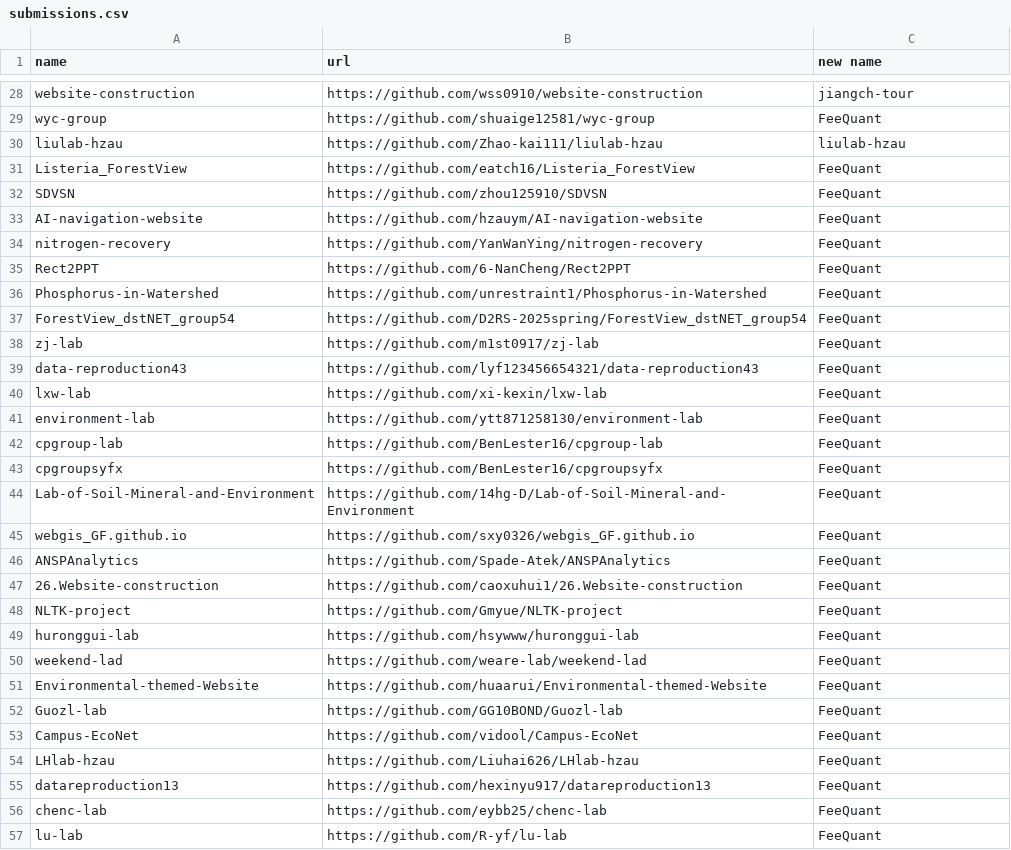
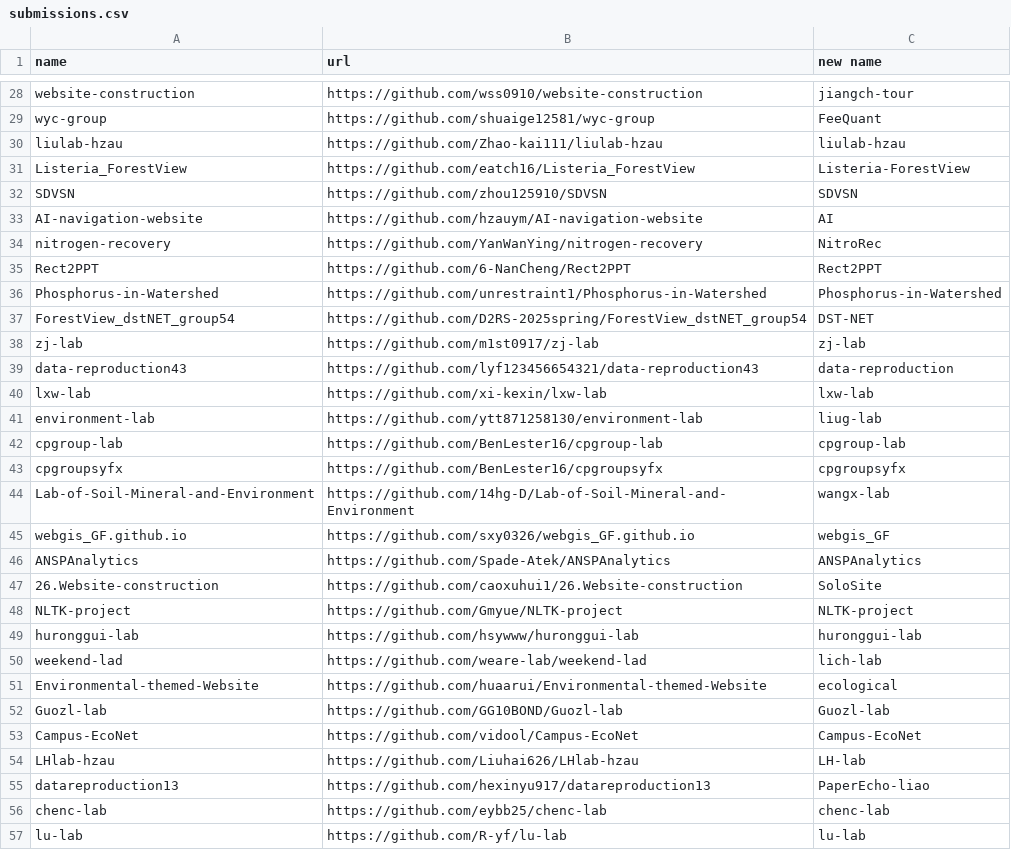
Before and after one commit to D2RS-2025spring/exam, a CSV file: submissions.csv, drawn as a sheet; only a part is shown, gaps mark what is left out; the diff covers the shown part only.

Commit message:
Update submissions.csv

```diff
--- a/submissions.csv
+++ b/submissions.csv
@@ -30,28 +30,28 @@
 "liulab-hzau","https://github.com/Zhao-kai111/liulab-hzau","liulab-hzau"
-"Listeria_ForestView","https://github.com/eatch16/Listeria_ForestView","FeeQuant"
-"SDVSN","https://github.com/zhou125910/SDVSN","FeeQuant"
-"AI-navigation-website","https://github.com/hzauym/AI-navigation-website","FeeQuant"
-"nitrogen-recovery","https://github.com/YanWanYing/nitrogen-recovery","FeeQuant"
-"Rect2PPT","https://github.com/6-NanCheng/Rect2PPT","FeeQuant"
-"Phosphorus-in-Watershed","https://github.com/unrestraint1/Phosphorus-in-Watershed","FeeQuant"
-"ForestView_dstNET_group54","https://github.com/D2RS-2025spring/ForestView_dstNET_group54","FeeQuant"
-"zj-lab","https://github.com/m1st0917/zj-lab","FeeQuant"
-"data-reproduction43","https://github.com/lyf123456654321/data-reproduction43","FeeQuant"
-"lxw-lab","https://github.com/xi-kexin/lxw-lab","FeeQuant"
-"environment-lab","https://github.com/ytt871258130/environment-lab","FeeQuant"
-"cpgroup-lab","https://github.com/BenLester16/cpgroup-lab","FeeQuant"
-"cpgroupsyfx","https://github.com/BenLester16/cpgroupsyfx","FeeQuant"
-"Lab-of-Soil-Mineral-and-Environment","https://github.com/14hg-D/Lab-of-Soil-Mineral-and-Environment","FeeQuant"
-"webgis_GF.github.io","https://github.com/sxy0326/webgis_GF.github.io","FeeQuant"
-"ANSPAnalytics","https://github.com/Spade-Atek/ANSPAnalytics","FeeQuant"
-"26.Website-construction","https://github.com/caoxuhui1/26.Website-construction","FeeQuant"
-"NLTK-project","https://github.com/Gmyue/NLTK-project","FeeQuant"
-"huronggui-lab","https://github.com/hsywww/huronggui-lab","FeeQuant"
-"weekend-lad","https://github.com/weare-lab/weekend-lad","FeeQuant"
-"Environmental-themed-Website","https://github.com/huaarui/Environmental-themed-Website","FeeQuant"
-"Guozl-lab","https://github.com/GG10BOND/Guozl-lab","FeeQuant"
-"Campus-EcoNet","https://github.com/vidool/Campus-EcoNet","FeeQuant"
-"LHlab-hzau","https://github.com/Liuhai626/LHlab-hzau","FeeQuant"
-"datareproduction13","https://github.com/hexinyu917/datareproduction13","FeeQuant"
-"chenc-lab","https://github.com/eybb25/chenc-lab","FeeQuant"
-"lu-lab","https://github.com/R-yf/lu-lab","FeeQuant"
+"Listeria_ForestView","https://github.com/eatch16/Listeria_ForestView","Listeria-ForestView"
+"SDVSN","https://github.com/zhou125910/SDVSN","SDVSN"
+"AI-navigation-website","https://github.com/hzauym/AI-navigation-website","AI"
+"nitrogen-recovery","https://github.com/YanWanYing/nitrogen-recovery","NitroRec"
+"Rect2PPT","https://github.com/6-NanCheng/Rect2PPT","Rect2PPT"
+"Phosphorus-in-Watershed","https://github.com/unrestraint1/Phosphorus-in-Watershed","Phosphorus-in-Watershed"
+"ForestView_dstNET_group54","https://github.com/D2RS-2025spring/ForestView_dstNET_group54","DST-NET"
+"zj-lab","https://github.com/m1st0917/zj-lab","zj-lab"
+"data-reproduction43","https://github.com/lyf123456654321/data-reproduction43","data-reproduction"
+"lxw-lab","https://github.com/xi-kexin/lxw-lab","lxw-lab"
+"environment-lab","https://github.com/ytt871258130/environment-lab","liug-lab"
+"cpgroup-lab","https://github.com/BenLester16/cpgroup-lab","cpgroup-lab"
+"cpgroupsyfx","https://github.com/BenLester16/cpgroupsyfx","cpgroupsyfx"
+"Lab-of-Soil-Mineral-and-Environment","https://github.com/14hg-D/Lab-of-Soil-Mineral-and-Environment","wangx-lab"
+"webgis_GF.github.io","https://github.com/sxy0326/webgis_GF.github.io","webgis_GF"
+"ANSPAnalytics","https://github.com/Spade-Atek/ANSPAnalytics","ANSPAnalytics"
+"26.Website-construction","https://github.com/caoxuhui1/26.Website-construction","SoloSite"
+"NLTK-project","https://github.com/Gmyue/NLTK-project","NLTK-project"
+"huronggui-lab","https://github.com/hsywww/huronggui-lab","huronggui-lab"
+"weekend-lad","https://github.com/weare-lab/weekend-lad","lich-lab"
+"Environmental-themed-Website","https://github.com/huaarui/Environmental-themed-Website","ecological"
+"Guozl-lab","https://github.com/GG10BOND/Guozl-lab","Guozl-lab"
+"Campus-EcoNet","https://github.com/vidool/Campus-EcoNet","Campus-EcoNet"
+"LHlab-hzau","https://github.com/Liuhai626/LHlab-hzau","LH-lab"
+"datareproduction13","https://github.com/hexinyu917/datareproduction13","PaperEcho-liao"
+"chenc-lab","https://github.com/eybb25/chenc-lab","chenc-lab"
+"lu-lab","https://github.com/R-yf/lu-lab","lu-lab"
```
Also changed, not shown: 14 edited cells elsewhere in this file.
